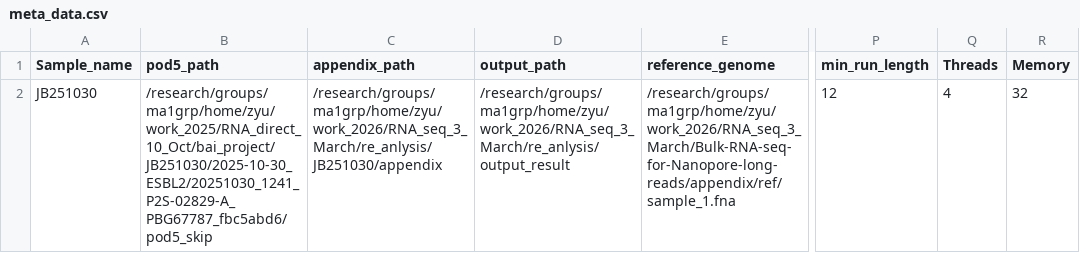
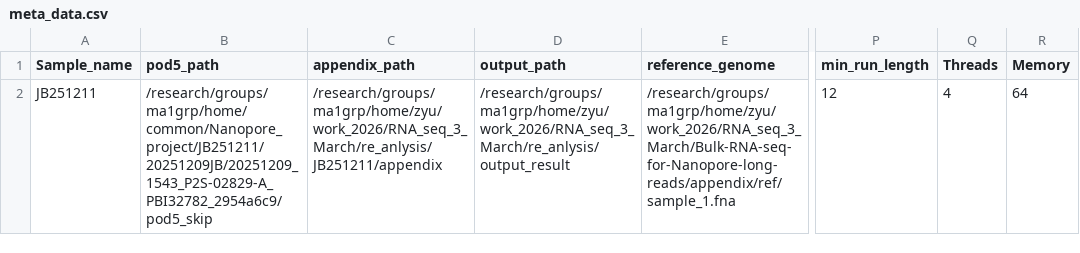
Before and after one commit to Zehui312/Bulk_RNA_for_Long_reads, a CSV file: table/meta_data.csv, drawn as a sheet; only a part is shown, gaps mark what is left out; the diff names each change by its address in the sheet, - before the commit and + after, or states it on an @@ line.

```diff
--- a/table/meta_data.csv
+++ b/table/meta_data.csv
-A2 (Sample_name): JB251030
+A2 (Sample_name): JB251211
-B2 (pod5_path): /research/groups/ma1grp/home/zyu/work_2025/RNA_direct_10_Oct/bai_project/JB251030/2025-10-30_ESBL2/20251030_1241_P2S-02829-A_PBG67787_fbc5abd6/pod5_skip
+B2 (pod5_path): /research/groups/ma1grp/home/common/Nanopore_project/JB251211/20251209JB/20251209_1543_P2S-02829-A_PBI32782_2954a6c9/pod5_skip
-C2 (appendix_path): /research/groups/ma1grp/home/zyu/work_2026/RNA_seq_3_March/re_anlysis/JB251030/appendix
+C2 (appendix_path): /research/groups/ma1grp/home/zyu/work_2026/RNA_seq_3_March/re_anlysis/JB251211/appendix
-R2 (Memory): 32
+R2 (Memory): 64
```
Also changed, not shown: 3 other files.
